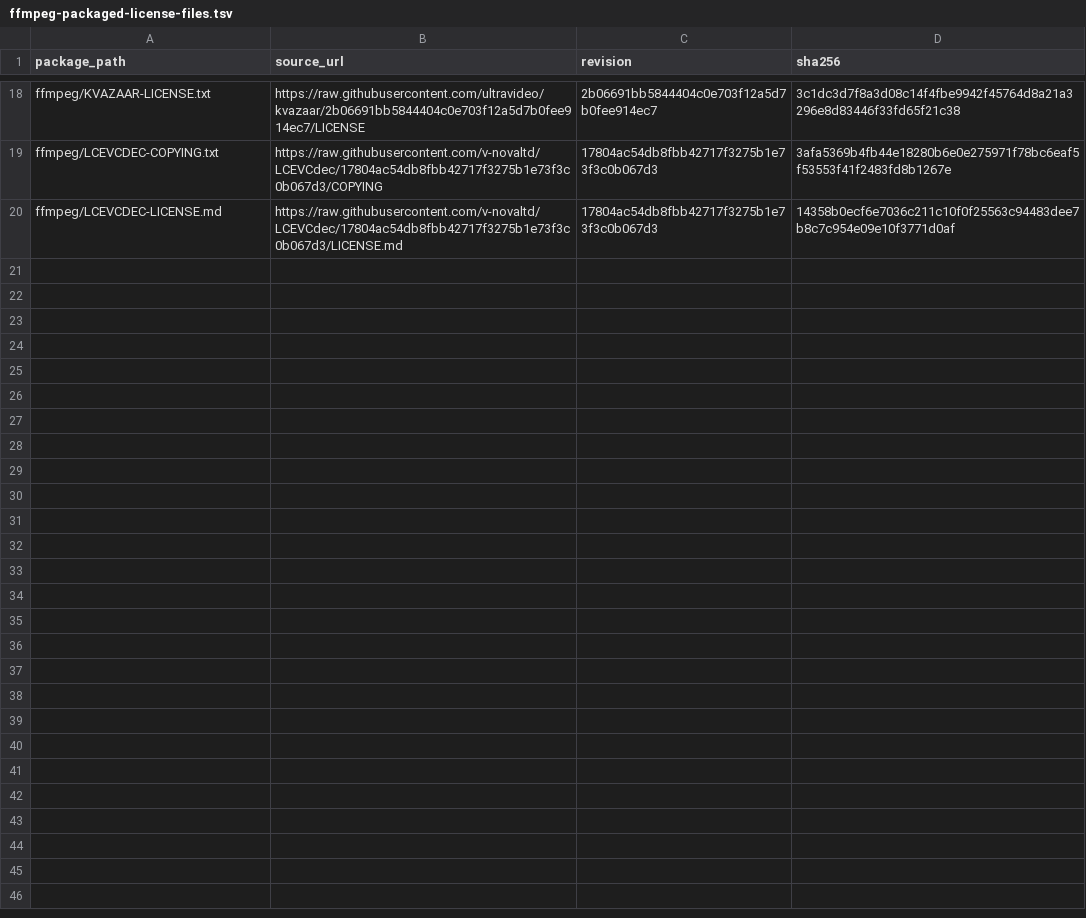
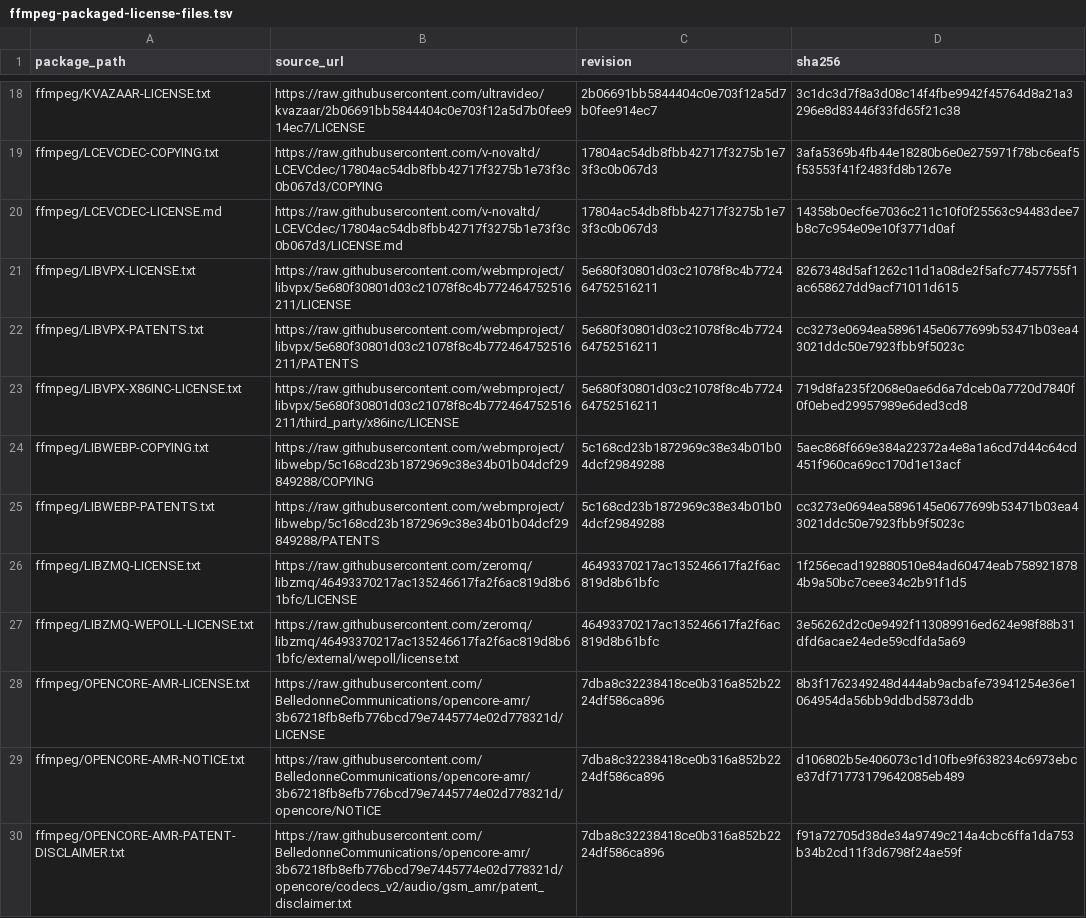
Before and after one commit to seabAu/Splicr, a TSV file: packaging/windows/ffmpeg-packaged-license-files.tsv, drawn as a sheet; only a part is shown, gaps mark what is left out; the diff names each change by its address in the sheet, - before the commit and + after, or states it on an @@ line.

Commit message:
Review libvpx libwebp libzmq and OpenCORE licenses

```diff
--- a/packaging/windows/ffmpeg-packaged-license-files.tsv
+++ b/packaging/windows/ffmpeg-packaged-license-files.tsv
+row 21: ffmpeg/LIBVPX-LICENSE.txt | https://raw.githubusercontent.com/webmproject/libvpx/5e680f30801d03c21078f8c4b772464752516211/LICENSE | 5e680f30801d03c21078f8c4b772464752516211 | 8267348d5af1262c11d1a08de2f5afc77457755f1ac658627dd9acf71011d615
+row 22: ffmpeg/LIBVPX-PATENTS.txt | https://raw.githubusercontent.com/webmproject/libvpx/5e680f30801d03c21078f8c4b772464752516211/PATENTS | 5e680f30801d03c21078f8c4b772464752516211 | cc3273e0694ea5896145e0677699b53471b03ea43021ddc50e7923fbb9f5023c
+row 23: ffmpeg/LIBVPX-X86INC-LICENSE.txt | https://raw.githubusercontent.com/webmproject/libvpx/5e680f30801d03c21078f8c4b772464752516211/third_party/x86inc/LICENSE | 5e680f30801d03c21078f8c4b772464752516211 | 719d8fa235f2068e0ae6d6a7dceb0a7720d7840f0f0ebed29957989e6ded3cd8
+row 24: ffmpeg/LIBWEBP-COPYING.txt | https://raw.githubusercontent.com/webmproject/libwebp/5c168cd23b1872969c38e34b01b04dcf29849288/COPYING | 5c168cd23b1872969c38e34b01b04dcf29849288 | 5aec868f669e384a22372a4e8a1a6cd7d44c64cd451f960ca69cc170d1e13acf
+row 25: ffmpeg/LIBWEBP-PATENTS.txt | https://raw.githubusercontent.com/webmproject/libwebp/5c168cd23b1872969c38e34b01b04dcf29849288/PATENTS | 5c168cd23b1872969c38e34b01b04dcf29849288 | cc3273e0694ea5896145e0677699b53471b03ea43021ddc50e7923fbb9f5023c
+row 26: ffmpeg/LIBZMQ-LICENSE.txt | https://raw.githubusercontent.com/zeromq/libzmq/46493370217ac135246617fa2f6ac819d8b61bfc/LICENSE | 46493370217ac135246617fa2f6ac819d8b61bfc | 1f256ecad192880510e84ad60474eab7589218784b9a50bc7ceee34c2b91f1d5
+row 27: ffmpeg/LIBZMQ-WEPOLL-LICENSE.txt | https://raw.githubusercontent.com/zeromq/libzmq/46493370217ac135246617fa2f6ac819d8b61bfc/external/wepoll/license.txt | 46493370217ac135246617fa2f6ac819d8b61bfc | 3e56262d2c0e9492f113089916ed624e98f88b31dfd6acae24ede59cdfda5a69
+row 28: ffmpeg/OPENCORE-AMR-LICENSE.txt | https://raw.githubusercontent.com/BelledonneCommunications/opencore-amr/3b67218fb8efb776bcd79e7445774e02d778321d/LICENSE | 7dba8c32238418ce0b316a852b2224df586ca896 | 8b3f1762349248d444ab9acbafe73941254e36e1064954da56bb9ddbd5873ddb
+row 29: ffmpeg/OPENCORE-AMR-NOTICE.txt | https://raw.githubusercontent.com/BelledonneCommunications/opencore-amr/3b67218fb8efb776bcd79e7445774e02d778321d/opencore/NOTICE | 7dba8c32238418ce0b316a852b2224df586ca896 | d106802b5e406073c1d10fbe9f638234c6973ebce37df71773179642085eb489
+row 30: ffmpeg/OPENCORE-AMR-PATENT-DISCLAIMER.txt | https://raw.githubusercontent.com/BelledonneCommunications/opencore-amr/3b67218fb8efb776bcd79e7445774e02d778321d/opencore/codecs_v2/audio/gsm_amr/patent_disclaimer.txt | 7dba8c32238418ce0b316a852b2224df586ca896 | f91a72705d38de34a9749c214a4cbc6ffa1da753b34b2cd11f3d6798f24ae59f
```
Also changed, not shown: 6 other files.
